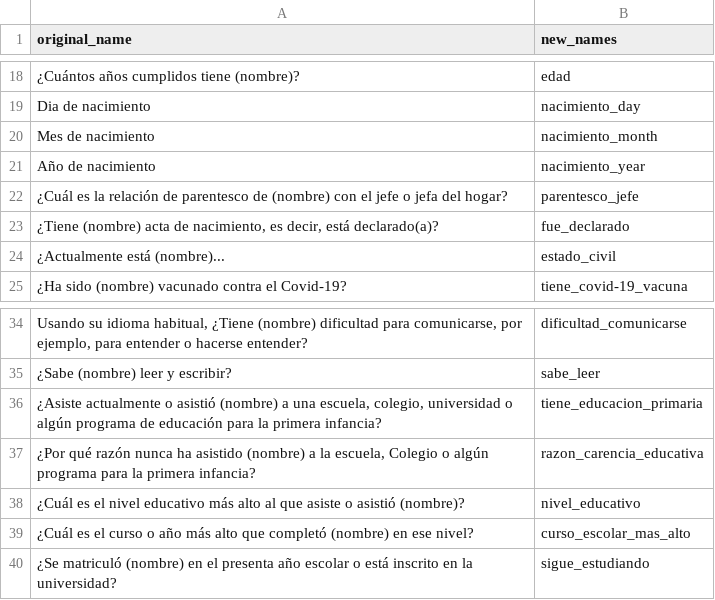
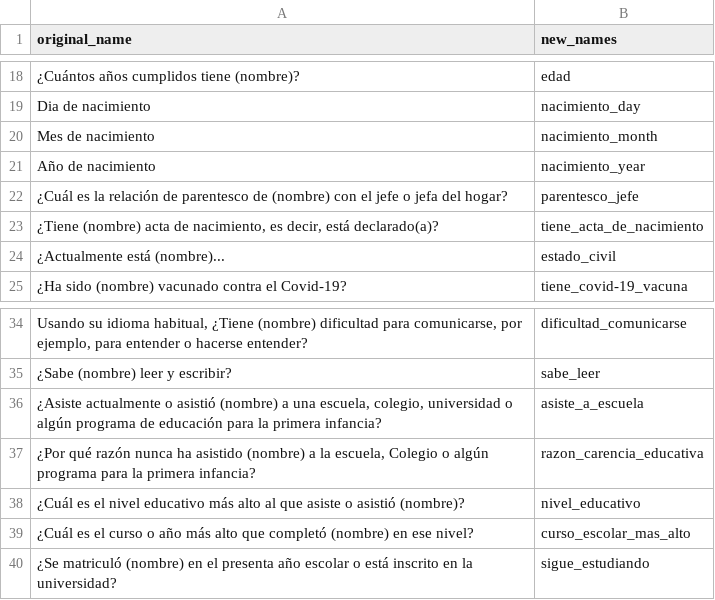
Before and after one commit to AngelFelizR/ENHOGAR-DR-Survey, a CSV file: data/labels/ENHOGAR_BD_2021_PERSONAS_col_names.csv, drawn as a sheet; only a part is shown, gaps mark what is left out.

Commit message:
Cleaning Data and solving the envir variable of rmarkdown::render

```diff
--- a/data/labels/ENHOGAR_BD_2021_PERSONAS_col_names.csv
+++ b/data/labels/ENHOGAR_BD_2021_PERSONAS_col_names.csv
@@ -22,3 +22,3 @@ Año de nacimiento,nacimiento_year
 ¿Cuál es la relación de parentesco de (nombre) con el jefe o jefa del hogar?,parentesco_jefe
-"¿Tiene (nombre) acta de nacimiento, es decir, está declarado(a)?",fue_declarado
+"¿Tiene (nombre) acta de nacimiento, es decir, está declarado(a)?",tiene_acta_de_nacimiento
 ¿Actualmente está (nombre)...,estado_civil
@@ -35,3 +35,3 @@ Año de nacimiento,nacimiento_year
 ¿Sabe (nombre) leer y escribir?,sabe_leer
-"¿Asiste actualmente o asistió (nombre) a una escuela, colegio, universidad o algún programa de educación para la primera infancia?",tiene_educacion_primaria
+"¿Asiste actualmente o asistió (nombre) a una escuela, colegio, universidad o algún programa de educación para la primera infancia?",asiste_a_escuela
 "¿Por qué razón nunca ha asistido (nombre) a la escuela, Colegio o algún programa para la primera infancia?",razon_carencia_educativa
```
Also changed, not shown: 3 other files.
